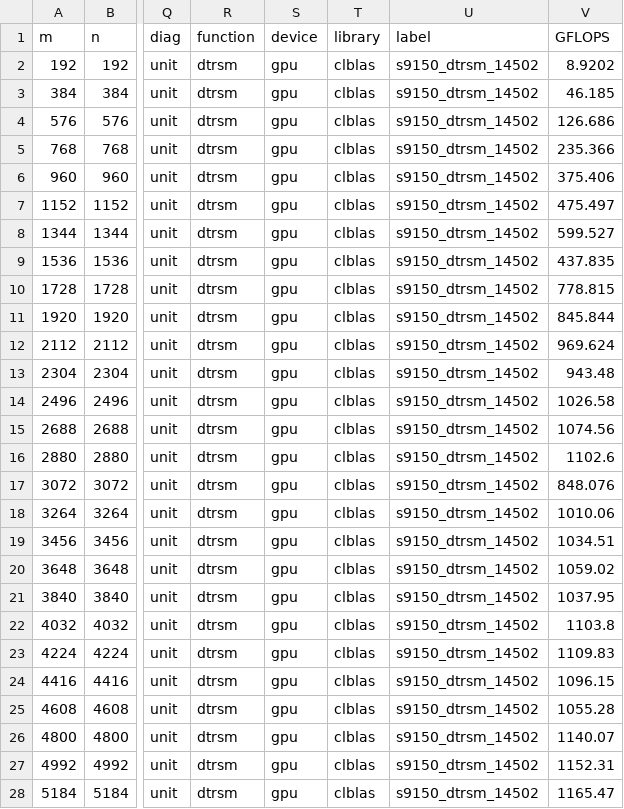
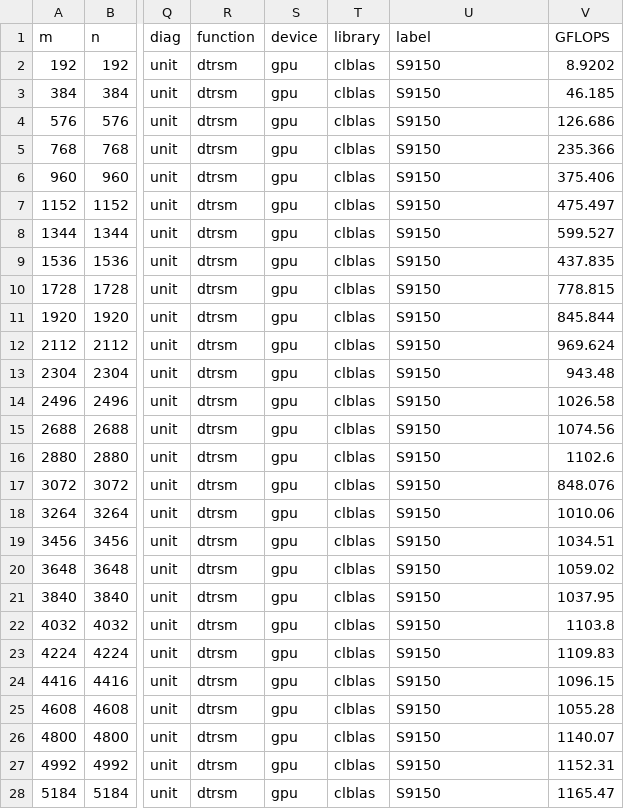
Before and after one commit to clMathLibraries/clBLAS, a CSV file: doc/performance/clBLAS_2.6.0/S9150/dtrsm_192.csv, drawn as a sheet; only a part is shown, gaps mark what is left out; the diff covers the shown part only; the diff names each change by its address in the sheet, - before the commit and + after, or states it on an @@ line.

```diff
--- a/doc/performance/clBLAS_2.6.0/S9150/dtrsm_192.csv
+++ b/doc/performance/clBLAS_2.6.0/S9150/dtrsm_192.csv
-U2:U28 (label): s9150_dtrsm_14502
+U2:U28 (label): S9150
```
Also changed, not shown: 3 edited cells elsewhere in this file, doc/performance/clBLAS_2.6.0/S9150/sgemm_32.csv, doc/performance/cuBLAS_7.0/Tesla_K40/dtrsm.csv, 2 other files.
